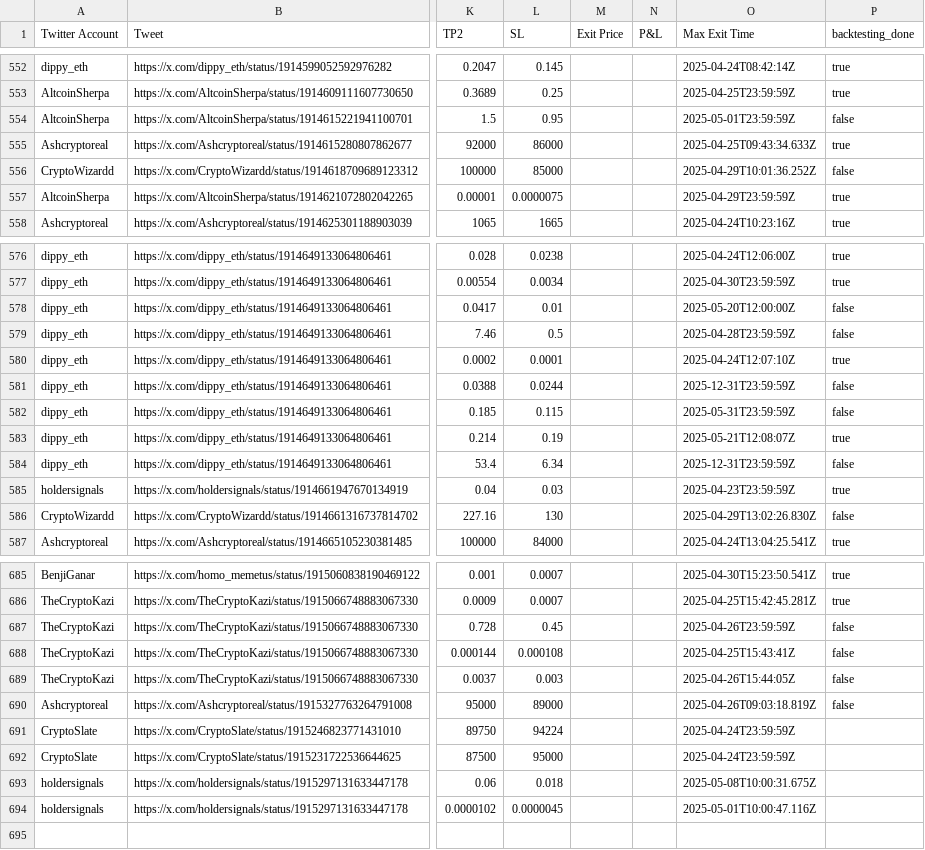
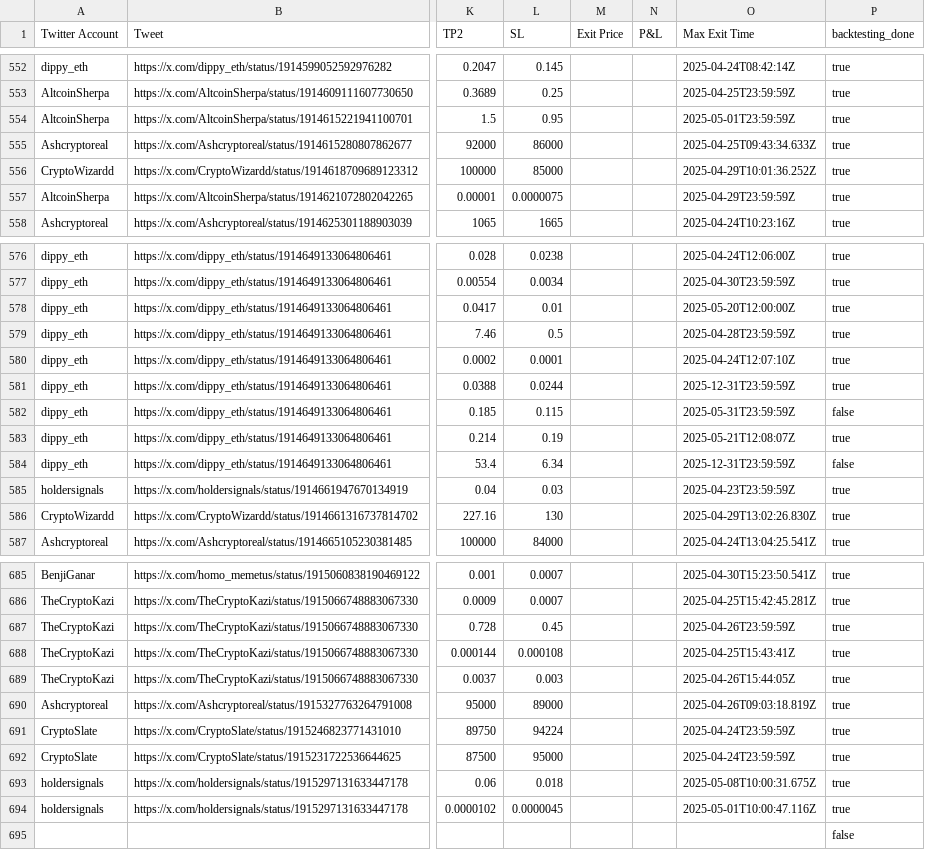
Before and after one commit to purvik6062/ctxbt-cron-jobs, a CSV file: backtesting.csv, drawn as a sheet; only a part is shown, gaps mark what is left out; rows hold the shown columns only; the diff covers the shown part only; the diff names each change by its address in the sheet, - before the commit and + after, or states it on an @@ line.

Commit message:
improved signal processing to use db instead of csv for backtesting

```diff
--- a/backtesting.csv
+++ b/backtesting.csv
-P554 (backtesting_done): false
+P554 (backtesting_done): true
-P556 (backtesting_done): false
+P556 (backtesting_done): true
-P578:P579 (backtesting_done): false
+P578:P579 (backtesting_done): true
-P581 (backtesting_done): false
+P581 (backtesting_done): true
-P586 (backtesting_done): false
+P586 (backtesting_done): true
-P687:P690 (backtesting_done): false
+P687:P690 (backtesting_done): true
-P691:P694 (backtesting_done): (empty)
+P691:P694 (backtesting_done): true
+row 695:  |  |  |  |  |  |  | false
```
Also changed, not shown: 24 edited cells elsewhere in this file, 5 other files.
